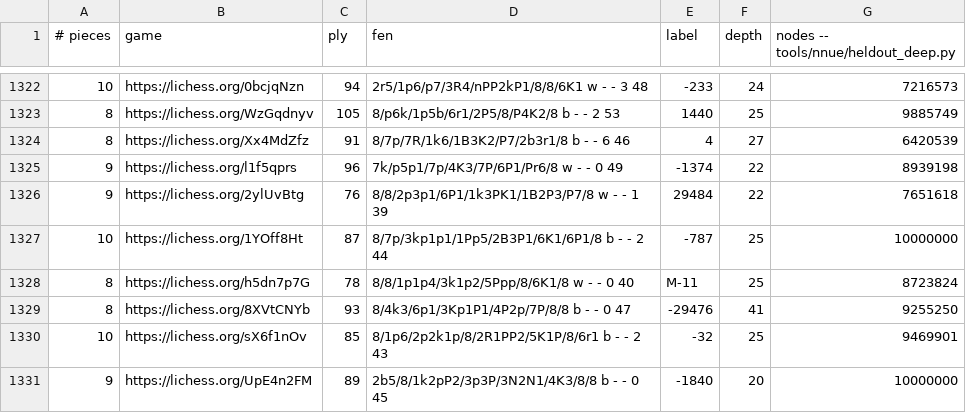
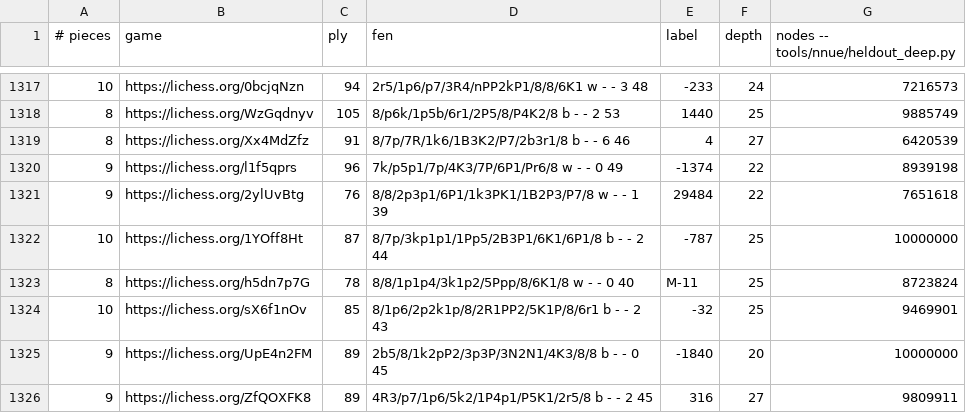
Before and after one commit to BOSSDOTCOM/fork, a TSV file: tools/nnue/heldout_deep.tsv, drawn as a sheet; only a part is shown, gaps mark what is left out; the shorter side is filled out with more unchanged rows; the diff covers the shown part only; the diff names each change by its address in the sheet, - before the commit and + after, or states it on an @@ line.

```diff
--- a/tools/nnue/heldout_deep.tsv
+++ b/tools/nnue/heldout_deep.tsv
-row 1329: 8 | https://lichess.org/8XVtCNYb | 93 | 8/4k3/6p1/3Kp1P1/4P2p/7P/8/8 b - - 0 47 | -29476 | 41 | 9255250
```
Also changed, not shown: 5 removed rows elsewhere in this file, tools/nnue/heldout_67.tsv, 13 other files.
